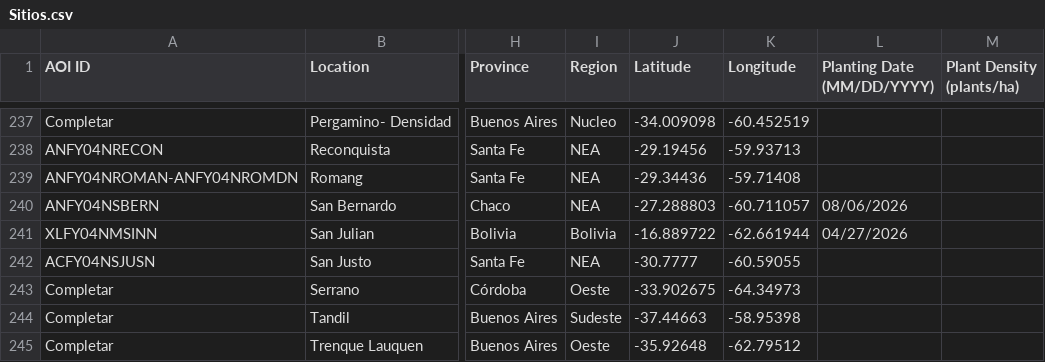
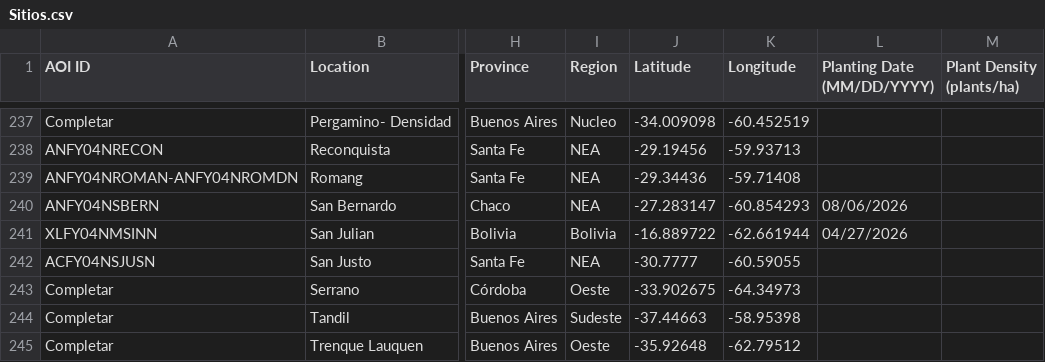
Before and after one commit to LAAR-TESTING-AR/field-trial-map, a CSV file: Sitios.csv, drawn as a sheet; only a part is shown, gaps mark what is left out; the diff names each change by its address in the sheet, - before the commit and + after, or states it on an @@ line.

Commit message:
Actualizacion automatica de Sitios.csv desde SharePoint

```diff
--- a/Sitios.csv
+++ b/Sitios.csv
-J240 (Latitude): -27.288803
+J240 (Latitude): -27.283147
-K240 (Longitude): -60.711057
+K240 (Longitude): -60.854293
```
